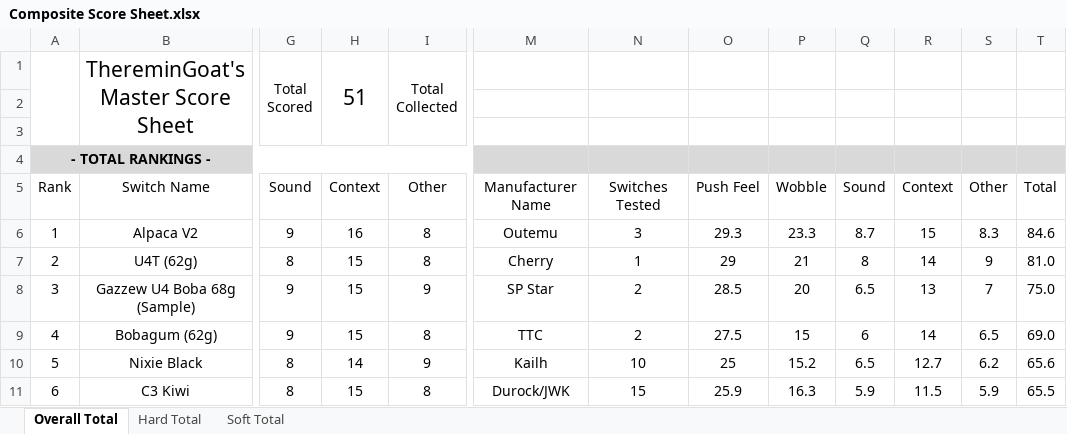
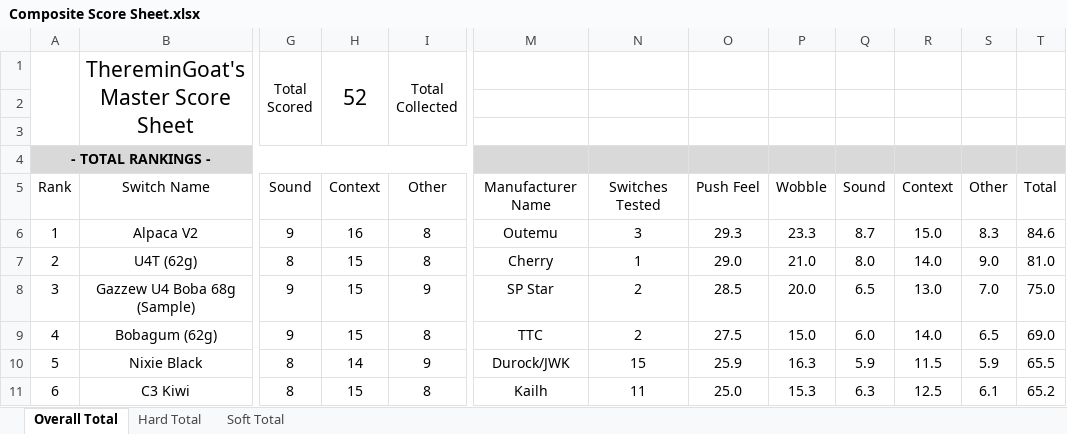
Before and after one commit to ThereminGoat/switch-scores, an Excel workbook: Composite Score Sheet.xlsx, sheet Overall Total, drawn as a sheet; only a part is shown, gaps mark what is left out; values as stored, in another font and other column widths than the file's, no borders; charts and pictures not drawn; the diff covers the shown part only; the diff names each change by its address in the sheet, - before the commit and + after, or states it on an @@ line.

```diff
--- a/Composite Score Sheet.xlsx (sheet Overall Total)
+++ b/Composite Score Sheet.xlsx (sheet Overall Total)
-H1: 51
+H1: 52
-R6: 15
+R6: 15.0
-O7: 29
+O7: 29.0
-P7: 21
+P7: 21.0
-Q7: 8
+Q7: 8.0
-R7: 14
+R7: 14.0
-S7: 9
+S7: 9.0
-P8: 20
+P8: 20.0
-R8: 13
+R8: 13.0
-S8: 7
+S8: 7.0
-P9: 15
+P9: 15.0
-Q9: 6
+Q9: 6.0
-R9: 14
+R9: 14.0
-M10: Kailh
+M10: Durock/JWK
-N10: 10
+N10: 15
-O10: 25
+O10: 25.9
-P10: 15.2
+P10: 16.3
-Q10: 6.5
+Q10: 5.9
-R10: 12.7
+R10: 11.5
-S10: 6.2
+S10: 5.9
-T10: 65.6
+T10: 65.5
-M11: Durock/JWK
+M11: Kailh
-N11: 15
+N11: 11
-O11: 25.9
+O11: 25.0
-P11: 16.3
+P11: 15.3
-Q11: 5.9
+Q11: 6.3
-R11: 11.5
+R11: 12.5
-S11: 5.9
+S11: 6.1
-T11: 65.5
+T11: 65.2
```
Also changed, not shown: 10 added rows, 8 removed rows, 5 moved rows and 64 edited cells elsewhere in this sheet, sheet Hard Total, sheet Soft Total, formulas that keep their value, 4 other files.
